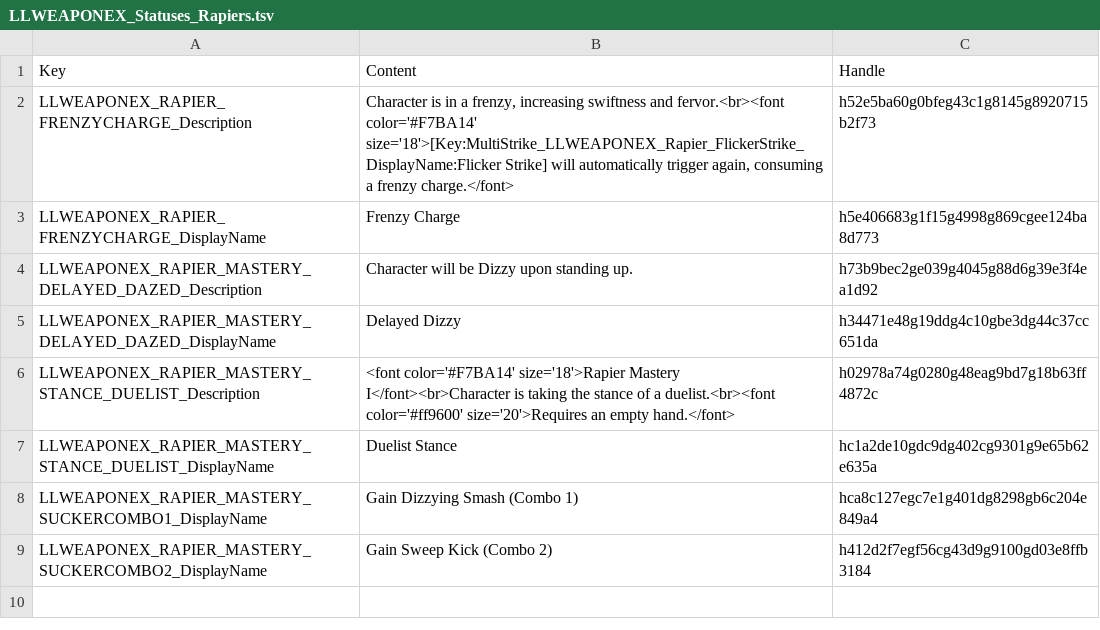
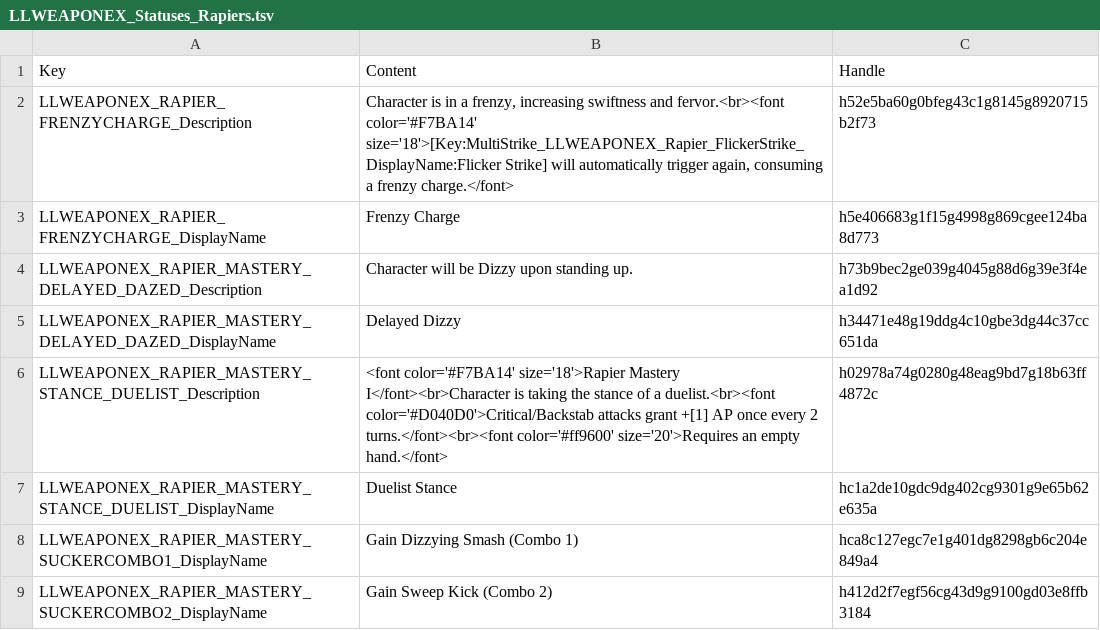
Before and after one commit to LaughingLeader-DOS2-Mods/WeaponExpansion, a TSV file: LocalKeys/LLWEAPONEX_Statuses_Rapiers.tsv, drawn as a sheet.

Commit message:
Add critical bonus text to duelist stance status, run check if mastery is active

```diff
--- a/LocalKeys/LLWEAPONEX_Statuses_Rapiers.tsv
+++ b/LocalKeys/LLWEAPONEX_Statuses_Rapiers.tsv
@@ -5,3 +5,3 @@ LLWEAPONEX_RAPIER_MASTERY_DELAYED_DAZED_Description	Character will be Dizzy upon
 LLWEAPONEX_RAPIER_MASTERY_DELAYED_DAZED_DisplayName	Delayed Dizzy	h34471e48g19ddg4c10gbe3dg44c37cc651da
-LLWEAPONEX_RAPIER_MASTERY_STANCE_DUELIST_Description	<font color='#F7BA14' size='18'>Rapier Mastery I</font><br>Character is taking the stance of a duelist.<br><font color='#ff9600' size='20'>Requires an empty hand.</font>	h02978a74g0280g48eag9bd7g18b63ff4872c
+LLWEAPONEX_RAPIER_MASTERY_STANCE_DUELIST_Description	<font color='#F7BA14' size='18'>Rapier Mastery I</font><br>Character is taking the stance of a duelist.<br><font color='#D040D0'>Critical/Backstab attacks grant +[1] AP once every 2 turns.</font><br><font color='#ff9600' size='20'>Requires an empty hand.</font>	h02978a74g0280g48eag9bd7g18b63ff4872c
 LLWEAPONEX_RAPIER_MASTERY_STANCE_DUELIST_DisplayName	Duelist Stance	hc1a2de10gdc9dg402cg9301g9e65b62e635a
```
Also changed, not shown: 16 other files.
